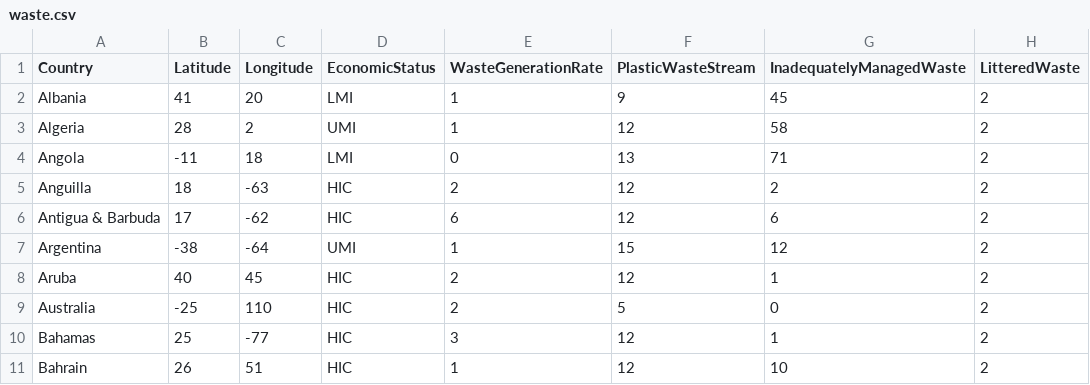
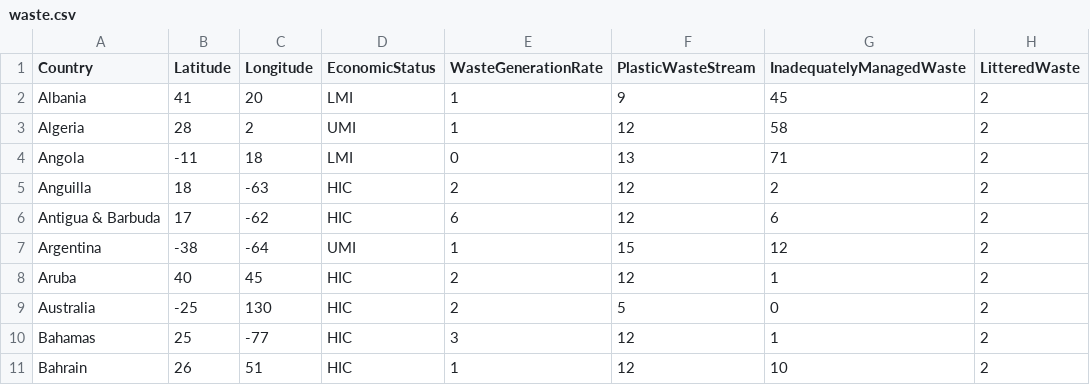
Before and after one commit to angles-d/HackGT8, a CSV file: waste.csv, drawn as a sheet; only a part is shown; the diff names each change by its address in the sheet, - before the commit and + after, or states it on an @@ line.

Commit message:
Update waste.csv

```diff
--- a/waste.csv
+++ b/waste.csv
-C9 (Longitude): 110
+C9 (Longitude): 130
```
